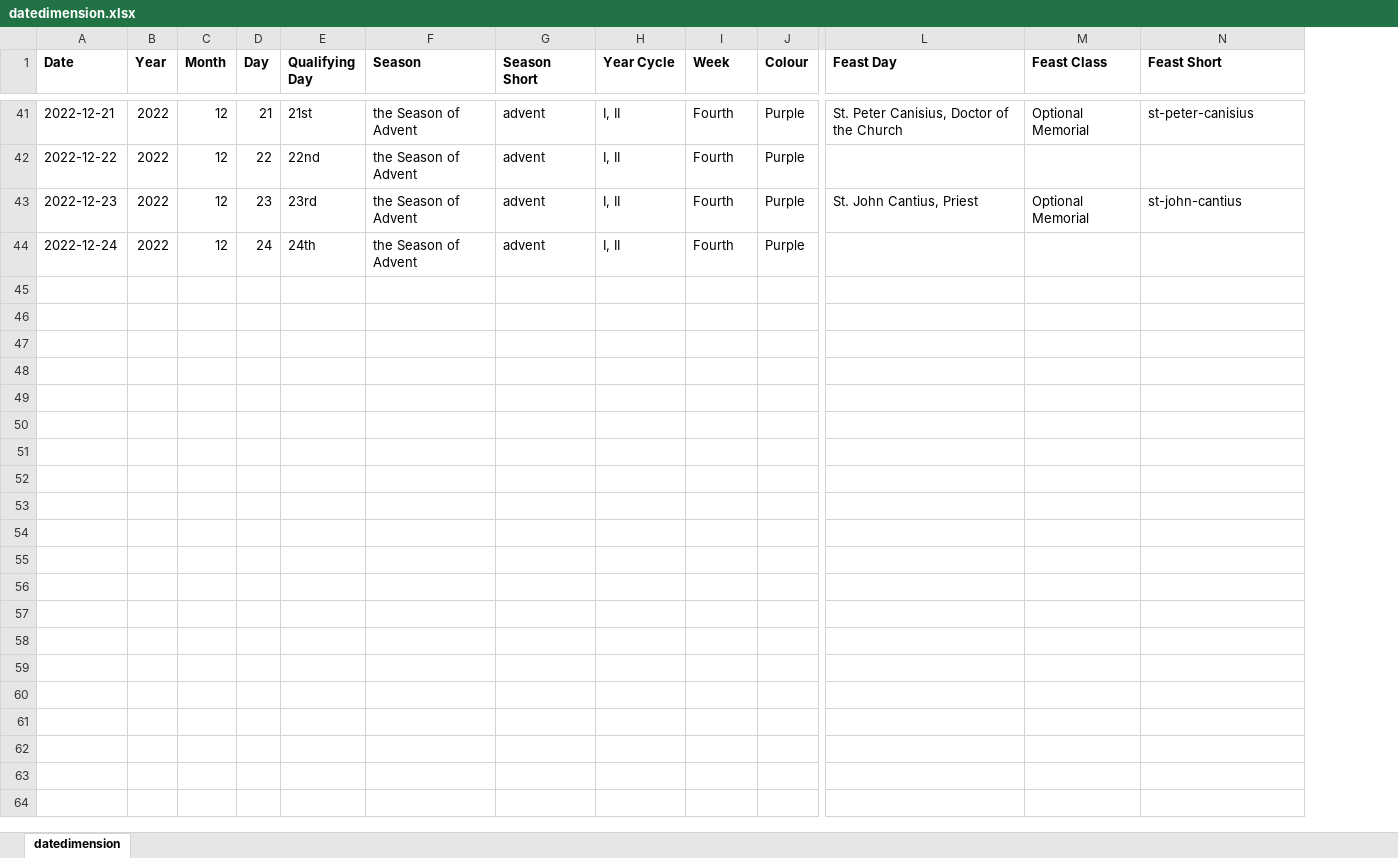
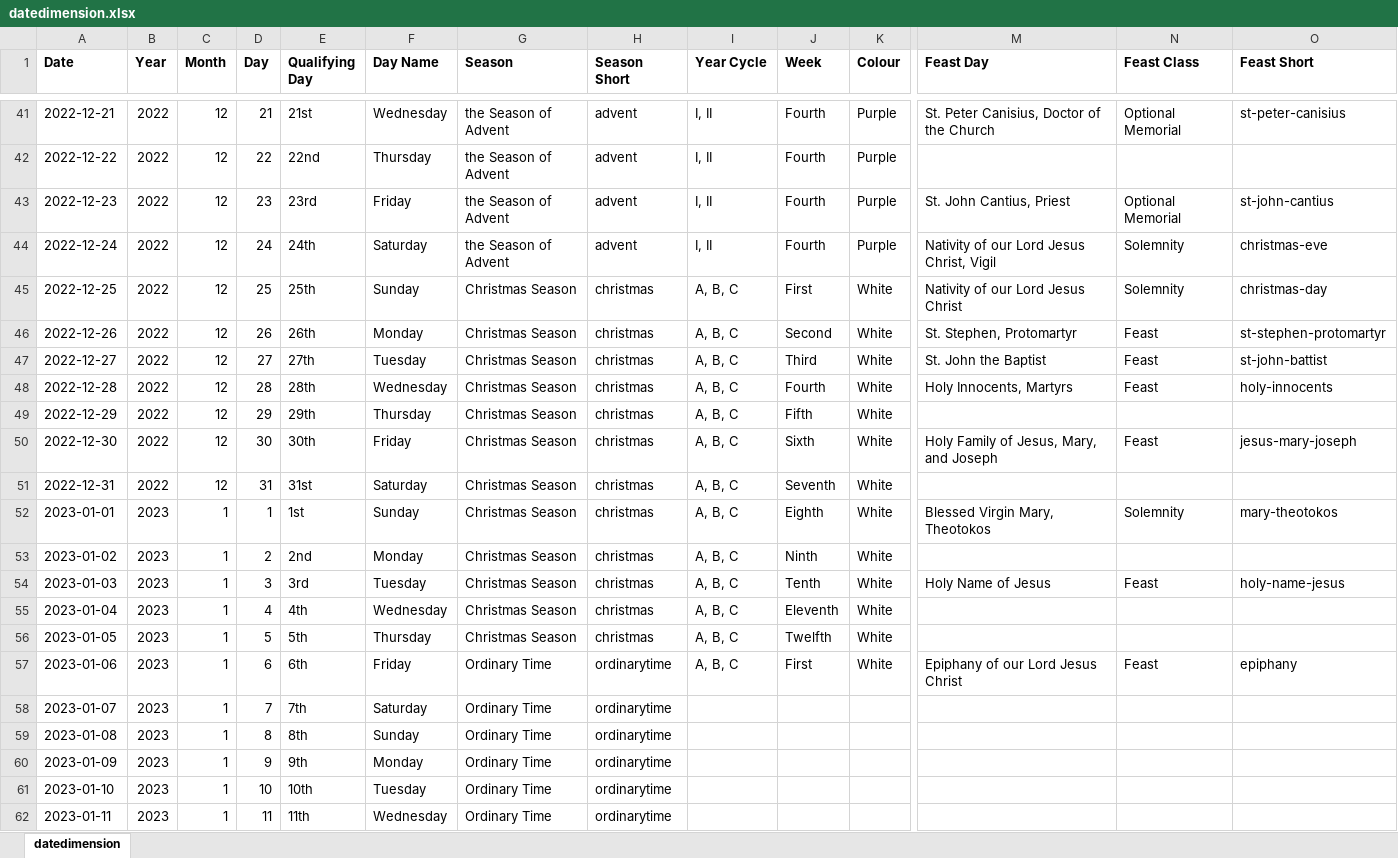
Before and after one commit to KevinSequeira/ave-christus-rex, an Excel workbook: static/documents/datedimension.xlsx, sheet datedimension, drawn as a sheet; only a part is shown, gaps mark what is left out; values as stored, in another font and other column widths than the file's, no borders; addresses are those after the commit; rows hold the shown columns only; the diff covers the shown part only; the diff names each change by its address in the sheet, - before the commit and + after, or states it on an @@ line.

```diff
--- a/static/documents/datedimension.xlsx (sheet datedimension)
+++ b/static/documents/datedimension.xlsx (sheet datedimension)
+column F (Day Name), rows 41-44: Wednesday | Thursday | Friday | Saturday
-M44 (Feast Day): (empty)
+M44 (Feast Day): Nativity of our Lord Jesus Christ, Vigil
-N44 (Feast Class): (empty)
+N44 (Feast Class): Solemnity
-O44 (Feast Short): (empty)
+O44 (Feast Short): christmas-eve
+row 45: 2022-12-25 | 2022 | 12 | 25 | 25th | Sunday | Christmas Season | christmas | A, B, C | First | White | Nativity of our Lord Jesus Christ | Solemnity | christmas-day
+row 46: 2022-12-26 | 2022 | 12 | 26 | 26th | Monday | Christmas Season | christmas | A, B, C | Second | White | St. Stephen, Protomartyr | Feast | st-stephen-protomartyr
+row 47: 2022-12-27 | 2022 | 12 | 27 | 27th | Tuesday | Christmas Season | christmas | A, B, C | Third | White | St. John the Baptist | Feast | st-john-battist
+row 48: 2022-12-28 | 2022 | 12 | 28 | 28th | Wednesday | Christmas Season | christmas | A, B, C | Fourth | White | Holy Innocents, Martyrs | Feast | holy-innocents
+row 49: 2022-12-29 | 2022 | 12 | 29 | 29th | Thursday | Christmas Season | christmas | A, B, C | Fifth | White
+row 50: 2022-12-30 | 2022 | 12 | 30 | 30th | Friday | Christmas Season | christmas | A, B, C | Sixth | White | Holy Family of Jesus, Mary, and Joseph | Feast | jesus-mary-joseph
+row 51: 2022-12-31 | 2022 | 12 | 31 | 31st | Saturday | Christmas Season | christmas | A, B, C | Seventh | White
+row 52: 2023-01-01 | 2023 | 1 | 1 | 1st | Sunday | Christmas Season | christmas | A, B, C | Eighth | White | Blessed Virgin Mary, Theotokos | Solemnity | mary-theotokos
+row 53: 2023-01-02 | 2023 | 1 | 2 | 2nd | Monday | Christmas Season | christmas | A, B, C | Ninth | White
+row 54: 2023-01-03 | 2023 | 1 | 3 | 3rd | Tuesday | Christmas Season | christmas | A, B, C | Tenth | White | Holy Name of Jesus | Feast | holy-name-jesus
+row 55: 2023-01-04 | 2023 | 1 | 4 | 4th | Wednesday | Christmas Season | christmas | A, B, C | Eleventh | White
+row 56: 2023-01-05 | 2023 | 1 | 5 | 5th | Thursday | Christmas Season | christmas | A, B, C | Twelfth | White
+row 57: 2023-01-06 | 2023 | 1 | 6 | 6th | Friday | Ordinary Time | ordinarytime | A, B, C | First | White | Epiphany of our Lord Jesus Christ | Feast | epiphany
+row 58: 2023-01-07 | 2023 | 1 | 7 | 7th | Saturday | Ordinary Time | ordinarytime
+row 59: 2023-01-08 | 2023 | 1 | 8 | 8th | Sunday | Ordinary Time | ordinarytime
+row 60: 2023-01-09 | 2023 | 1 | 9 | 9th | Monday | Ordinary Time | ordinarytime
+row 61: 2023-01-10 | 2023 | 1 | 10 | 10th | Tuesday | Ordinary Time | ordinarytime
+row 62: 2023-01-11 | 2023 | 1 | 11 | 11th | Wednesday | Ordinary Time | ordinarytime
```
Also changed, not shown: 20 added rows elsewhere in this sheet, 10 other files.
